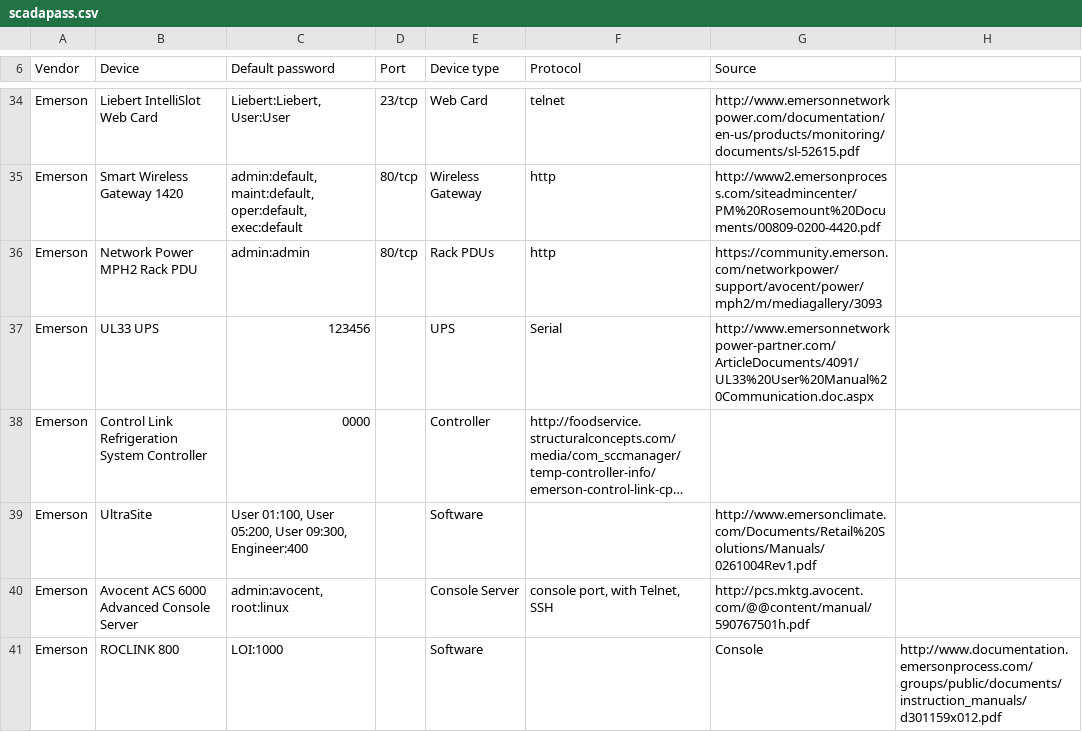
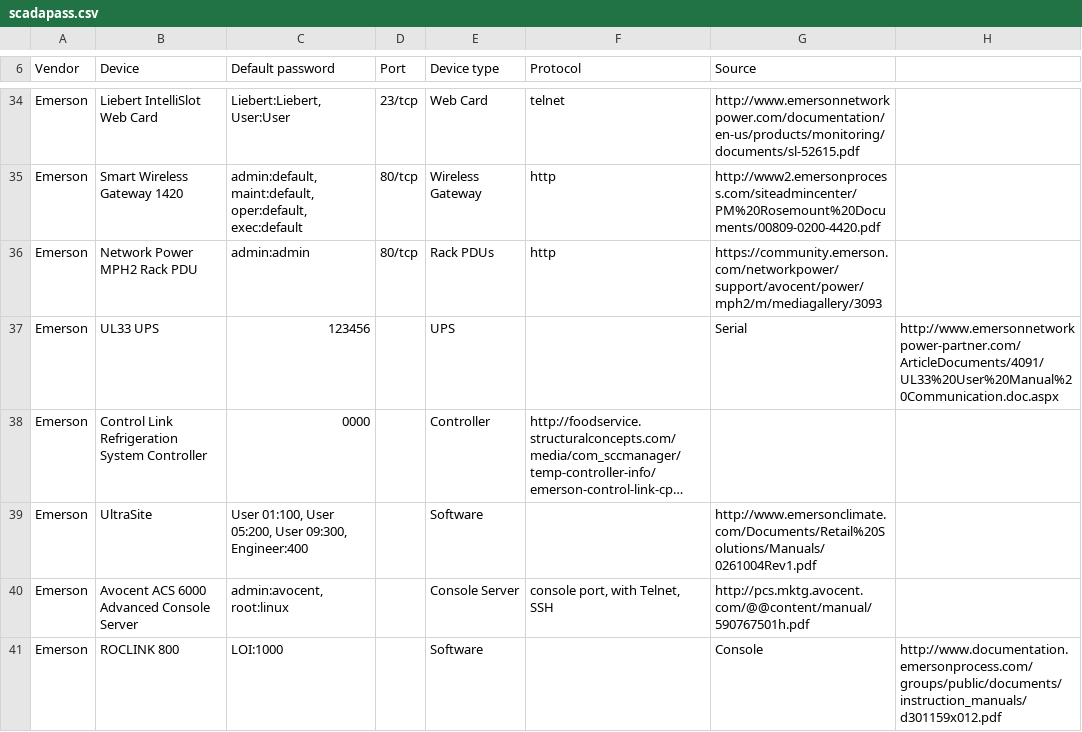
Before and after one commit to scadastrangelove/SCADAPASS, a CSV file: scadapass.csv, drawn as a sheet; only a part is shown, gaps mark what is left out; long unchanged cells end in …; the diff names each change by its address in the sheet, - before the commit and + after, or states it on an @@ line.

Commit message:
Revert "Update scadapass.csv"
This reverts commit 49de6a85a686a7511b28782aca59db52ad5679d2.

```diff
--- a/scadapass.csv
+++ b/scadapass.csv
-F37 (Protocol): Serial
+F37 (Protocol): (empty)
-G37 (Source): http://www.emersonnetworkpower-partner.com/ArticleDocuments/4091/UL33%20User%20Manual%20Communication.doc.aspx
+G37 (Source): Serial
-H37: (empty)
+H37: http://www.emersonnetworkpower-partner.com/ArticleDocuments/4091/UL33%20User%20Manual%20Communication.doc.aspx
```
